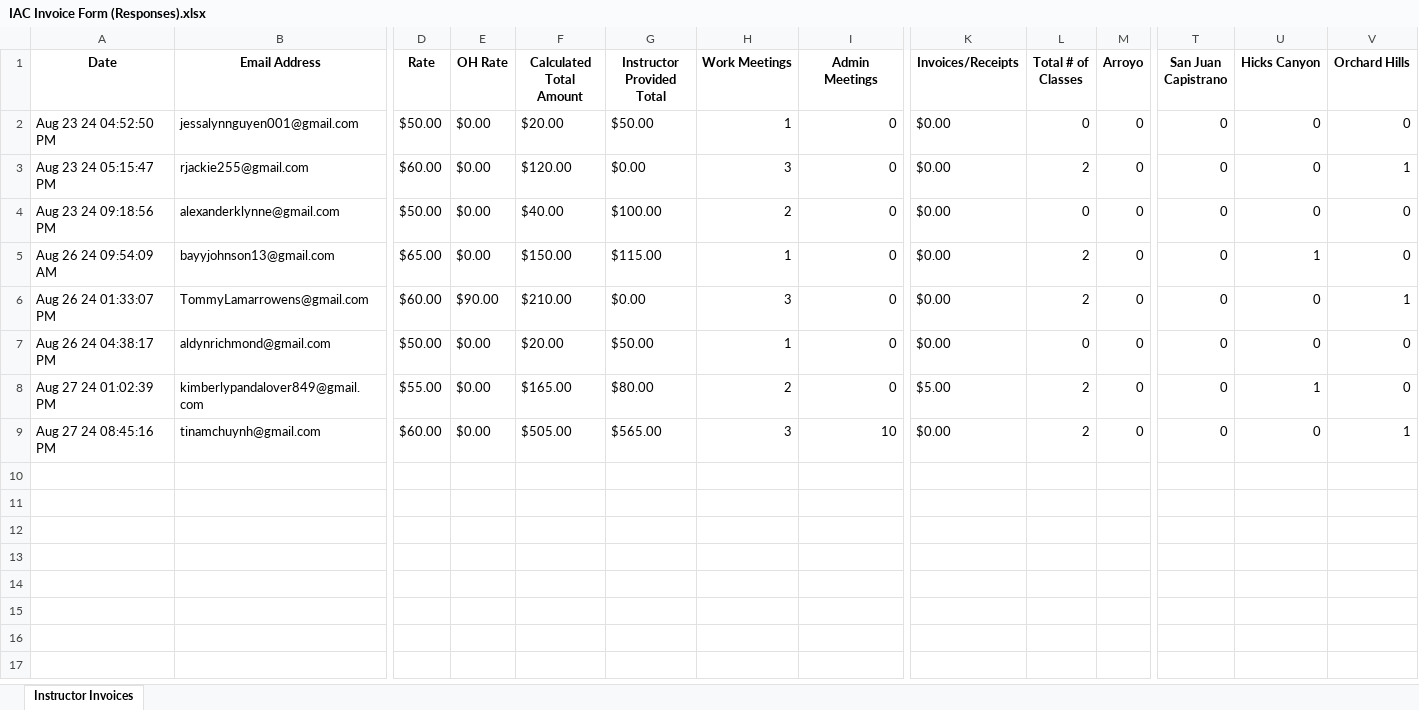
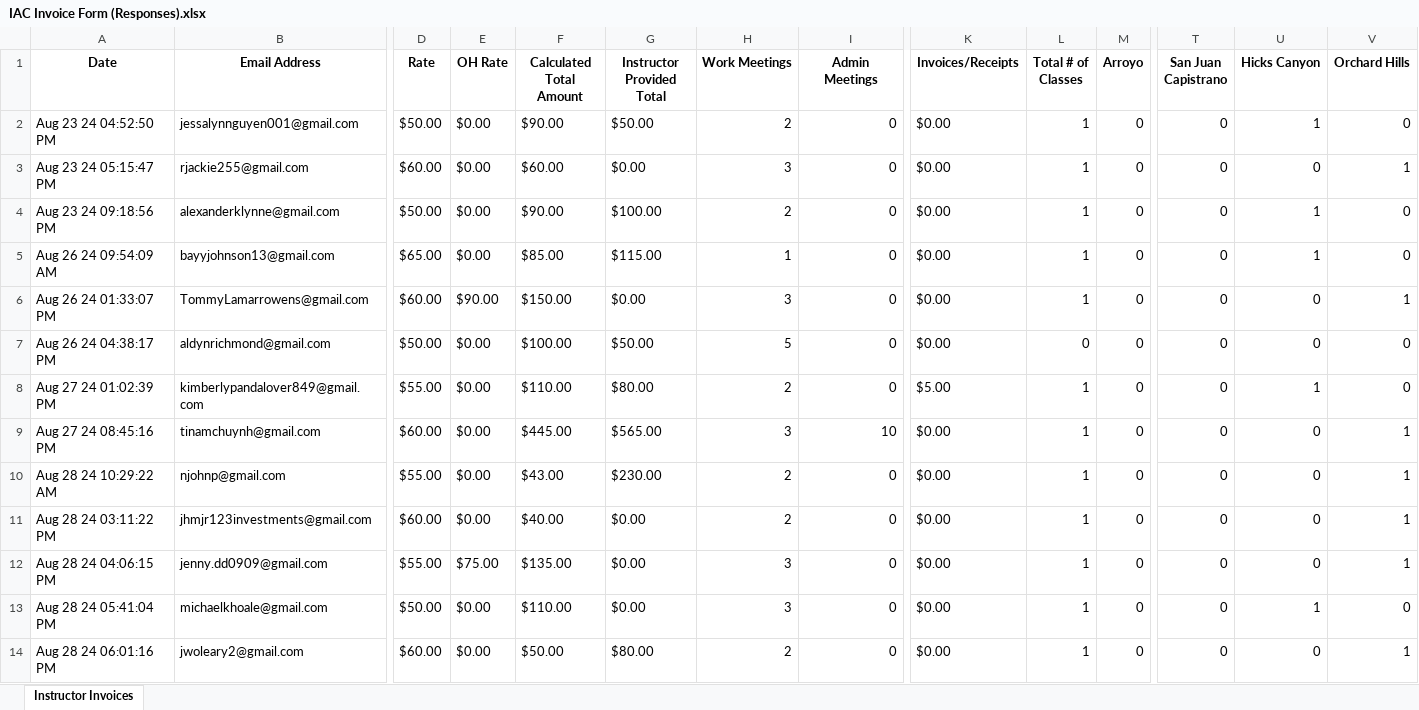
Before and after one commit to tmchuynh/invoices_calculations, an Excel workbook: IAC Invoice Form (Responses).xlsx, sheet Instructor Invoices, drawn as a sheet; only a part is shown, gaps mark what is left out; values as stored, in another font and other column widths than the file's, no borders; conditional formats not drawn; rows hold the shown columns only; the diff names each change by its address in the sheet, - before the commit and + after, or states it on an @@ line.

```diff
--- a/IAC Invoice Form (Responses).xlsx (sheet Instructor Invoices)
+++ b/IAC Invoice Form (Responses).xlsx (sheet Instructor Invoices)
-F2 (Calculated Total Amount): $20.00
+F2 (Calculated Total Amount): $90.00
-H2 (Work Meetings): 1
+H2 (Work Meetings): 2
-L2 (Total # of Classes): 0
+L2 (Total # of Classes): 1
-U2 (Hicks Canyon): 0
+U2 (Hicks Canyon): 1
-F3 (Calculated Total Amount): $120.00
+F3 (Calculated Total Amount): $60.00
-L3 (Total # of Classes): 2
+L3 (Total # of Classes): 1
-F4 (Calculated Total Amount): $40.00
+F4 (Calculated Total Amount): $90.00
-L4 (Total # of Classes): 0
+L4 (Total # of Classes): 1
-U4 (Hicks Canyon): 0
+U4 (Hicks Canyon): 1
-F5 (Calculated Total Amount): $150.00
+F5 (Calculated Total Amount): $85.00
-L5:L6 (Total # of Classes): 2
+L5:L6 (Total # of Classes): 1
-F6 (Calculated Total Amount): $210.00
+F6 (Calculated Total Amount): $150.00
-F7 (Calculated Total Amount): $20.00
+F7 (Calculated Total Amount): $100.00
-H7 (Work Meetings): 1
+H7 (Work Meetings): 5
-F8 (Calculated Total Amount): $165.00
+F8 (Calculated Total Amount): $110.00
-L8:L9 (Total # of Classes): 2
+L8:L9 (Total # of Classes): 1
-F9 (Calculated Total Amount): $505.00
+F9 (Calculated Total Amount): $445.00
+row 10: Aug 28 24 10:29:22 AM | njohnp@gmail.com | $55.00 | $0.00 | $43.00 | $230.00 | 2 | 0 | $0.00 | 1 | 0 | 0 | 0 | 1
+row 11: Aug 28 24 03:11:22 PM | jhmjr123investments@gmail.com | $60.00 | $0.00 | $40.00 | $0.00 | 2 | 0 | $0.00 | 1 | 0 | 0 | 0 | 1
+row 12: Aug 28 24 04:06:15 PM | jenny.dd0909@gmail.com | $55.00 | $75.00 | $135.00 | $0.00 | 3 | 0 | $0.00 | 1 | 0 | 0 | 0 | 1
+row 13: Aug 28 24 05:41:04 PM | michaelkhoale@gmail.com | $50.00 | $0.00 | $110.00 | $0.00 | 3 | 0 | $0.00 | 1 | 0 | 0 | 1 | 0
+row 14: Aug 28 24 06:01:16 PM | jwoleary2@gmail.com | $60.00 | $0.00 | $50.00 | $80.00 | 2 | 0 | $0.00 | 1 | 0 | 0 | 0 | 1
```
Also changed, not shown: 2 other files.
